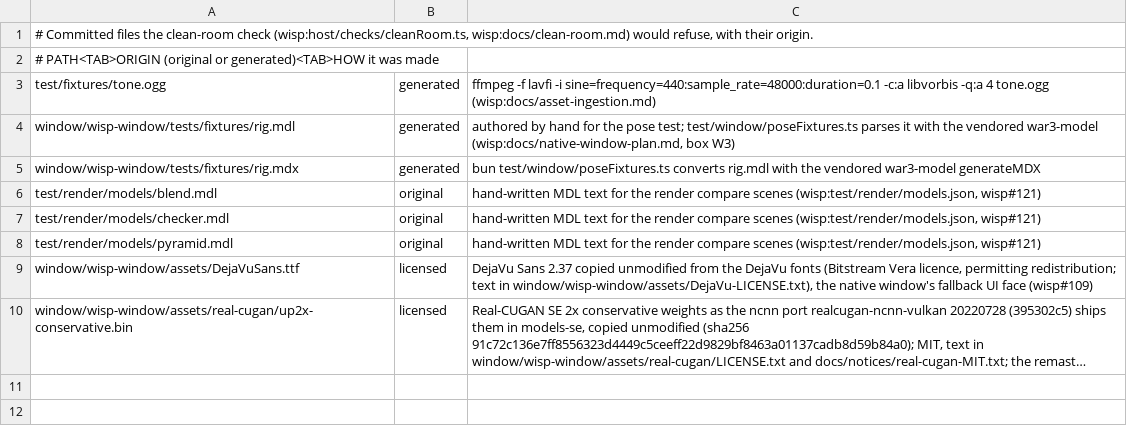
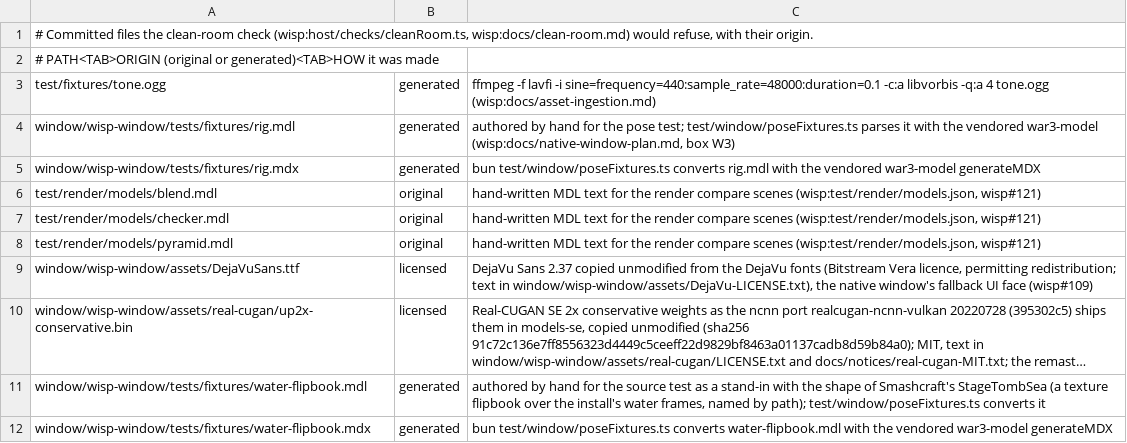
Before and after one commit to tompassarelli/wisp, a TSV file: clean-room-allowlist.tsv, drawn as a sheet; long unchanged cells end in …; the diff names each change by its address in the sheet, - before the commit and + after, or states it on an @@ line.

```diff
--- a/clean-room-allowlist.tsv
+++ b/clean-room-allowlist.tsv
+row 11: window/wisp-window/tests/fixtures/water-flipbook.mdl | generated | authored by hand for the source test as a stand-in with the shape of Smashcraft's StageTombSea (a texture flipbook over the install's water frames, named by path); test/window/poseFixtures.ts converts it
+row 12: window/wisp-window/tests/fixtures/water-flipbook.mdx | generated | bun test/window/poseFixtures.ts converts water-flipbook.mdl with the vendored war3-model generateMDX
```
Also changed, not shown: 7 other files.
